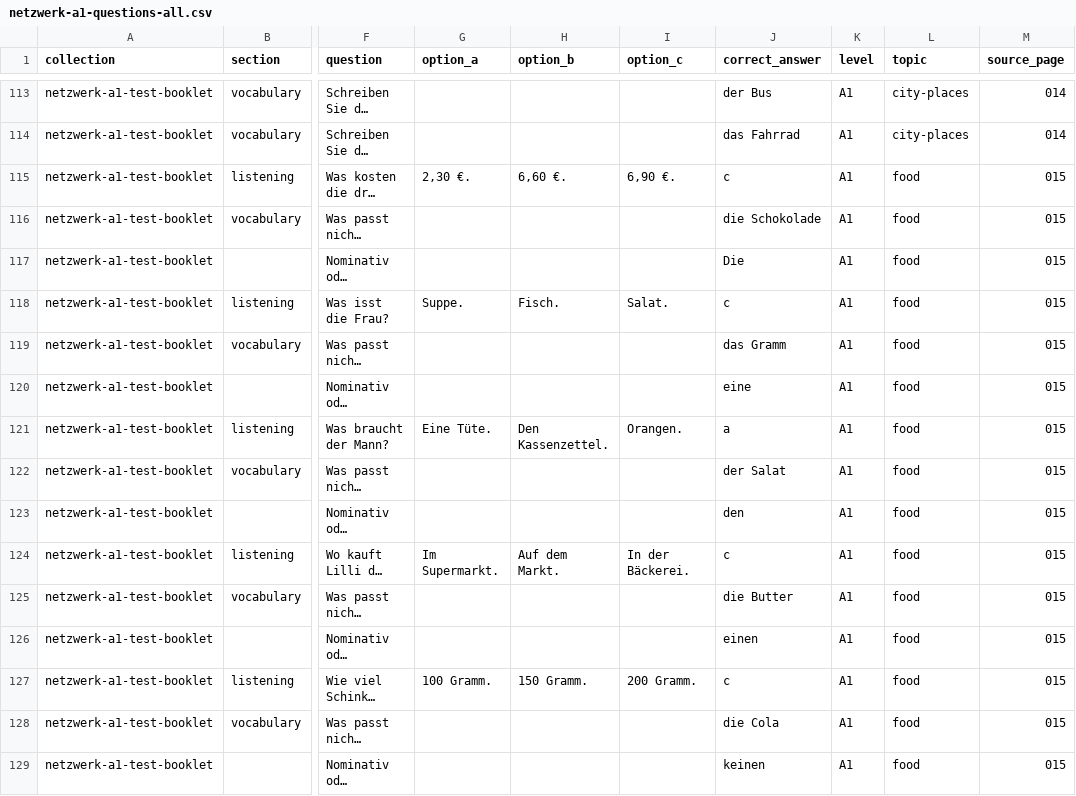
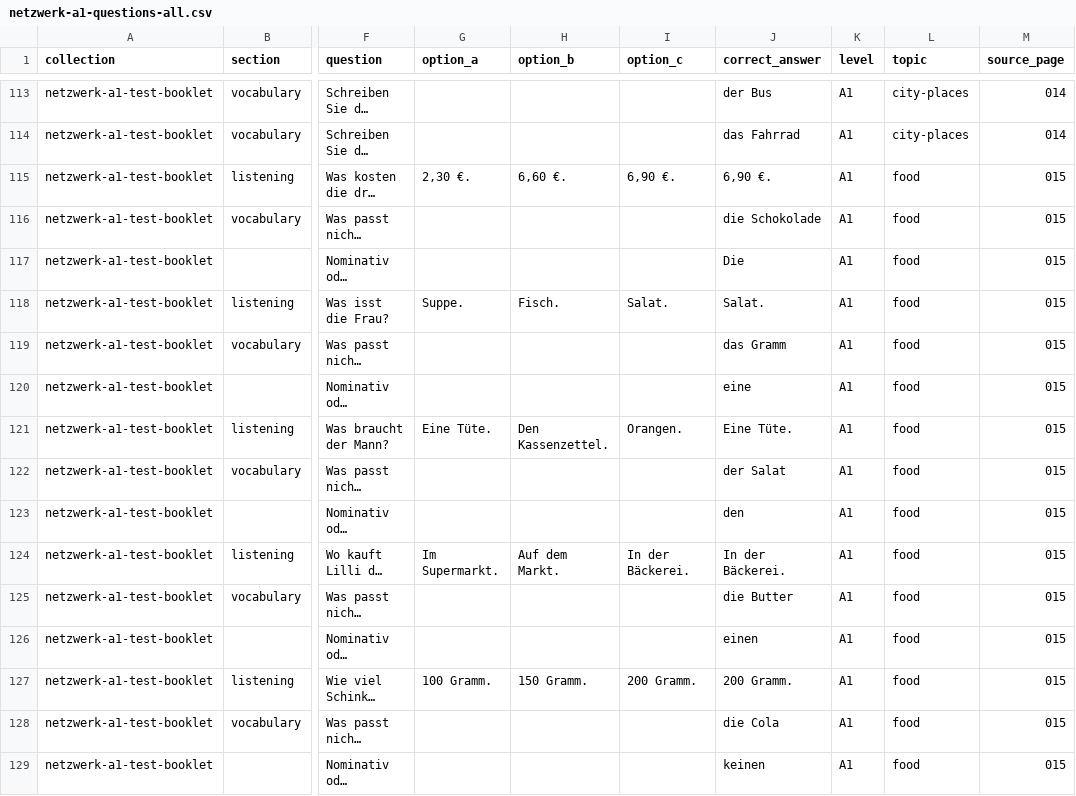
Before and after one commit to Kimosabey/lingotran-engine, a CSV file: german/extracted/_exports/_combined/netzwerk-a1-questions-all.csv, drawn as a sheet; only a part is shown, gaps mark what is left out; long unchanged cells end in …; the diff covers the shown part only; the diff names each change by its address in the sheet, - before the commit and + after, or states it on an @@ line.

```diff
--- a/german/extracted/_exports/_combined/netzwerk-a1-questions-all.csv
+++ b/german/extracted/_exports/_combined/netzwerk-a1-questions-all.csv
-J115 (correct_answer): c
+J115 (correct_answer): 6,90 €.
-J118 (correct_answer): c
+J118 (correct_answer): Salat.
-J121 (correct_answer): a
+J121 (correct_answer): Eine Tüte.
-J124 (correct_answer): c
+J124 (correct_answer): In der Bäckerei.
-J127 (correct_answer): c
+J127 (correct_answer): 200 Gramm.
```
Also changed, not shown: 27 edited cells elsewhere in this file, german/extracted/_exports/_combined/german-a1-questions-all.csv, german/extracted/_exports/netzwerk/netzwerk-a1-test-booklet/netzwerk-a1-test-booklet-questions.csv, 9 other files.
